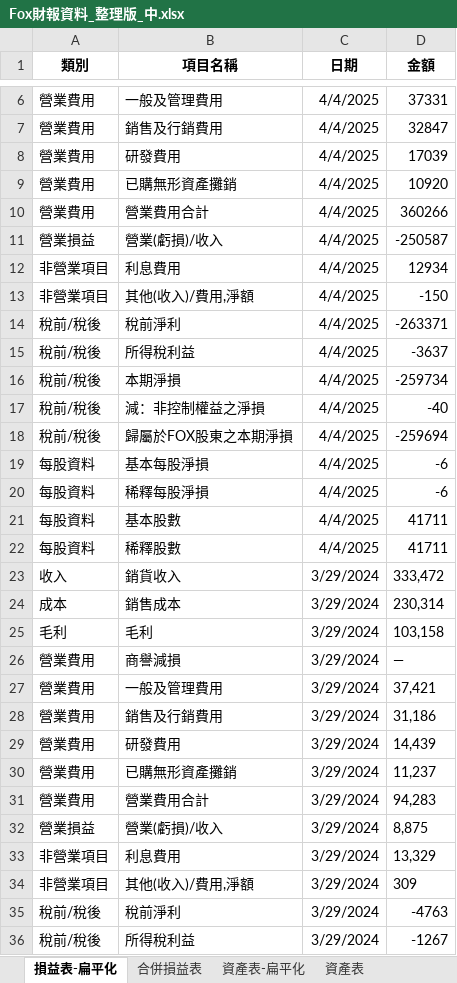
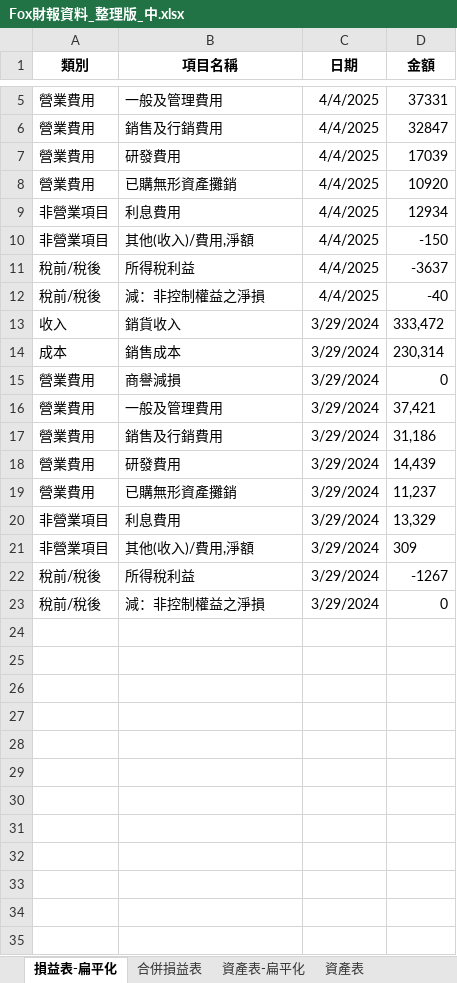
Before and after one commit to cindy7611256/financial_analysis, an Excel workbook: Fox財報資料_整理版_中.xlsx, sheet 損益表-扁平化, drawn as a sheet; only a part is shown, gaps mark what is left out; the shorter side is filled out with more unchanged rows; values as stored, in another font and other column widths than the file's, no borders; removed rows and columns are numbered as before the commit, all else as after; the diff covers the shown part only; the diff names each change by its address in the sheet, - before the commit and + after, or states it on an @@ line.

```diff
--- a/Fox財報資料_整理版_中.xlsx (sheet 損益表-扁平化)
+++ b/Fox財報資料_整理版_中.xlsx (sheet 損益表-扁平化)
-row 10: 營業費用 | 營業費用合計 | 4/4/2025 | 360266
-row 11: 營業損益 | 營業(虧損)/收入 | 4/4/2025 | -250587
-row 14: 稅前/稅後 | 稅前淨利 | 4/4/2025 | -263371
-row 16: 稅前/稅後 | 本期淨損 | 4/4/2025 | -259734
-row 18: 稅前/稅後 | 歸屬於FOX股東之本期淨損 | 4/4/2025 | -259694
-row 19: 每股資料 | 基本每股淨損 | 4/4/2025 | -6
-row 20: 每股資料 | 稀釋每股淨損 | 4/4/2025 | -6
-row 21: 每股資料 | 基本股數 | 4/4/2025 | 41711
-row 22: 每股資料 | 稀釋股數 | 4/4/2025 | 41711
-row 25: 毛利 | 毛利 | 3/29/2024 | 103,158
-D15 (金額): —
+D15 (金額): 0
-row 31: 營業費用 | 營業費用合計 | 3/29/2024 | 94,283
-row 32: 營業損益 | 營業(虧損)/收入 | 3/29/2024 | 8,875
-row 35: 稅前/稅後 | 稅前淨利 | 3/29/2024 | -4763
```
Also changed, not shown: 7 removed rows elsewhere in this sheet, sheet 現金流量表-扁平化, sheet 負債股東權益表-扁平化, sheet 資產表-扁平化, 1 other file.
